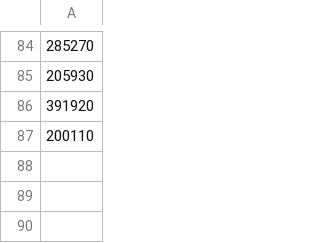
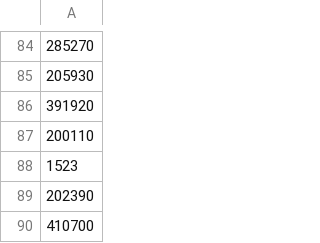
Before and after one commit to Dr-Passmore/steam-backlog-project, a CSV file: erroring.csv, drawn as a sheet; only a part is shown, gaps mark what is left out; the diff names each change by its address in the sheet, - before the commit and + after, or states it on an @@ line.

```diff
--- a/erroring.csv
+++ b/erroring.csv
+row 88: 1523
+row 89: 202390
+row 90: 410700
```
Also changed, not shown: gameStatus/completedgames.csv, 2 other files.
